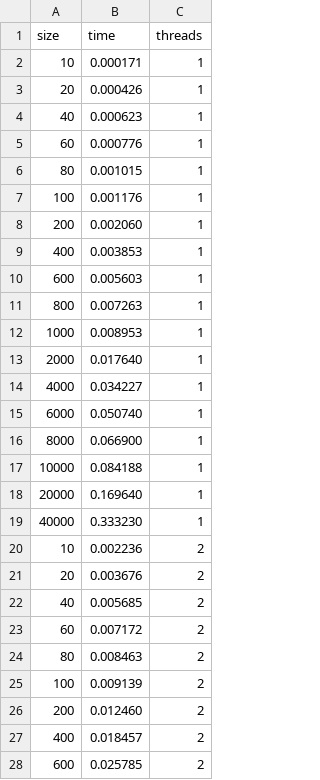
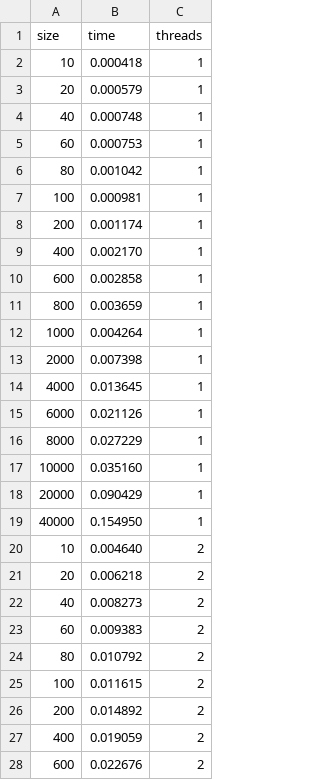
Before and after one commit to arazabishov/thesis, a CSV file: data/vector_addition/std-vec.csv, drawn as a sheet; only a part is shown; the diff covers the shown part only.

```diff
--- a/data/vector_addition/std-vec.csv
+++ b/data/vector_addition/std-vec.csv
@@ -1,28 +1,28 @@
 size,time,threads
-10,0.000171,1
-20,0.000426,1
-40,0.000623,1
-60,0.000776,1
-80,0.001015,1
-100,0.001176,1
-200,0.002060,1
-400,0.003853,1
-600,0.005603,1
-800,0.007263,1
-1000,0.008953,1
-2000,0.017640,1
-4000,0.034227,1
-6000,0.050740,1
-8000,0.066900,1
-10000,0.084188,1
-20000,0.169640,1
-40000,0.333230,1
-10,0.002236,2
-20,0.003676,2
-40,0.005685,2
-60,0.007172,2
-80,0.008463,2
-100,0.009139,2
-200,0.012460,2
-400,0.018457,2
-600,0.025785,2
+10,0.000418,1
+20,0.000579,1
+40,0.000748,1
+60,0.000753,1
+80,0.001042,1
+100,0.000981,1
+200,0.001174,1
+400,0.002170,1
+600,0.002858,1
+800,0.003659,1
+1000,0.004264,1
+2000,0.007398,1
+4000,0.013645,1
+6000,0.021126,1
+8000,0.027229,1
+10000,0.035160,1
+20000,0.090429,1
+40000,0.154950,1
+10,0.004640,2
+20,0.006218,2
+40,0.008273,2
+60,0.009383,2
+80,0.010792,2
+100,0.011615,2
+200,0.014892,2
+400,0.019059,2
+600,0.022676,2
```
Also changed, not shown: 45 edited cells elsewhere in this file, 17 other files.
